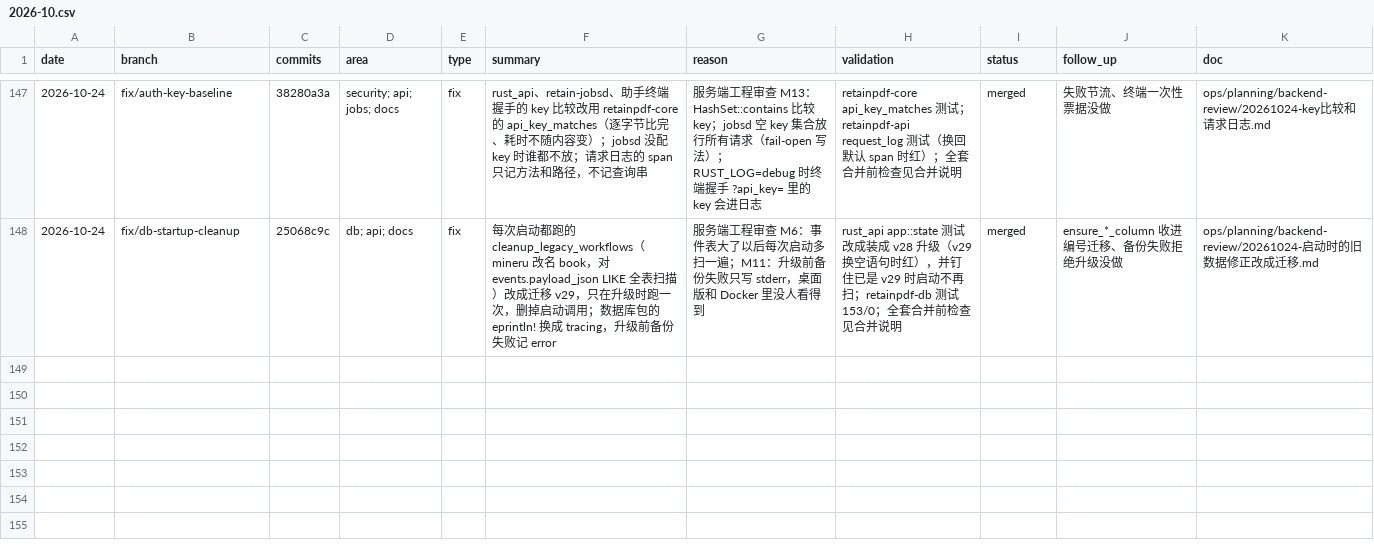
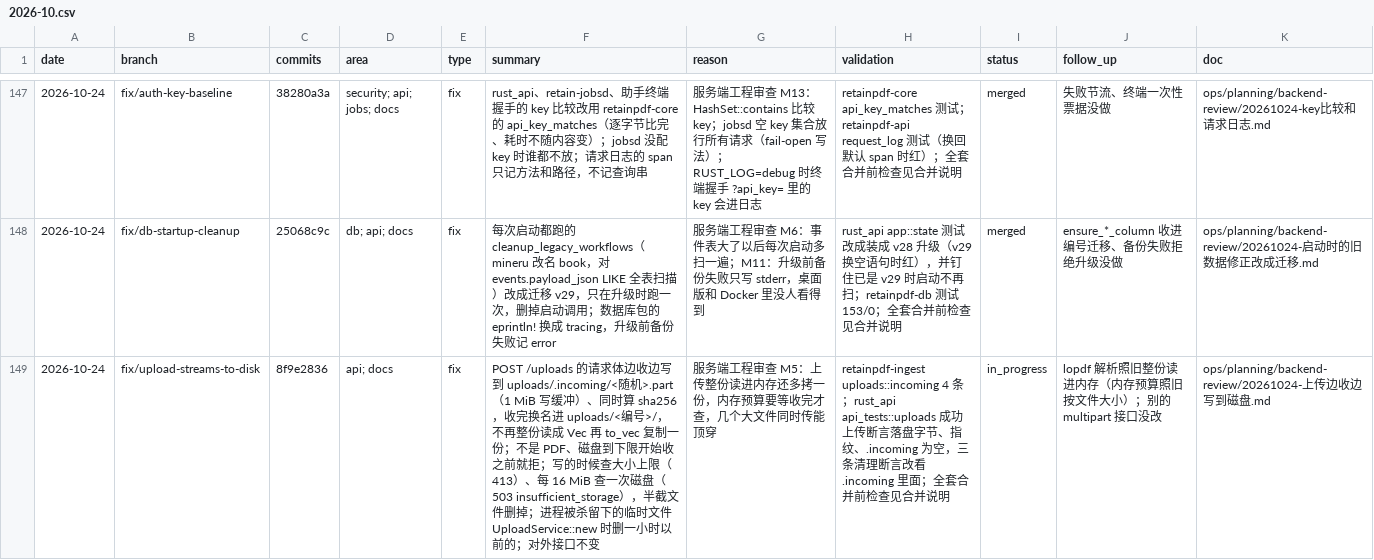
Before and after one commit to Su2uka/retain-pdf, a CSV file: docs/ops/devlog/2026-10.csv, drawn as a sheet; only a part is shown, gaps mark what is left out; the diff names each change by its address in the sheet, - before the commit and + after, or states it on an @@ line.

```diff
--- a/docs/ops/devlog/2026-10.csv
+++ b/docs/ops/devlog/2026-10.csv
+row 149: 2026-10-24 | fix/upload-streams-to-disk | 8f9e2836 | api; docs | fix | POST /uploads 的请求体边收边写到 uploads/.incoming/<随机>.part（1 MiB 写缓冲）、同时算 sha256，收完换名进 uploads/<编号>/，不再整份读成 Vec 再 to_vec 复制一份；不是 PDF、磁盘到下限开始收之前就拒；写的时候查大小上限（413）、每 16 MiB 查一次磁盘（503 insufficient_storage），半截文件删掉；进程被杀留下的临时文件 UploadService::new 时删一小时以前的；对外接口不变 | 服务端工程审查 M5：上传整份读进内存还多拷一份，内存预算要等收完才查，几个大文件同时传能顶穿 | retainpdf-ingest uploads::incoming 4 条；rust_api api_tests::uploads 成功上传断言落盘字节、指纹、.incoming 为空，三条清理断言改看 .incoming 里面；全套合并前检查见合并说明 | in_progress | lopdf 解析照旧整份读进内存（内存预算照旧按文件大小）；别的 multipart 接口没改 | ops/planning/backend-review/20261024-上传边收边写到磁盘.md
```
